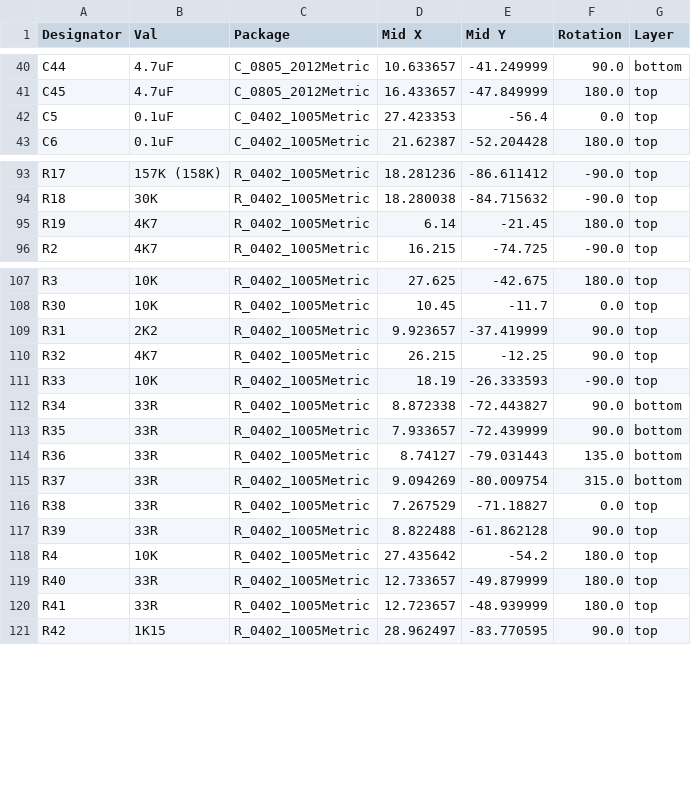
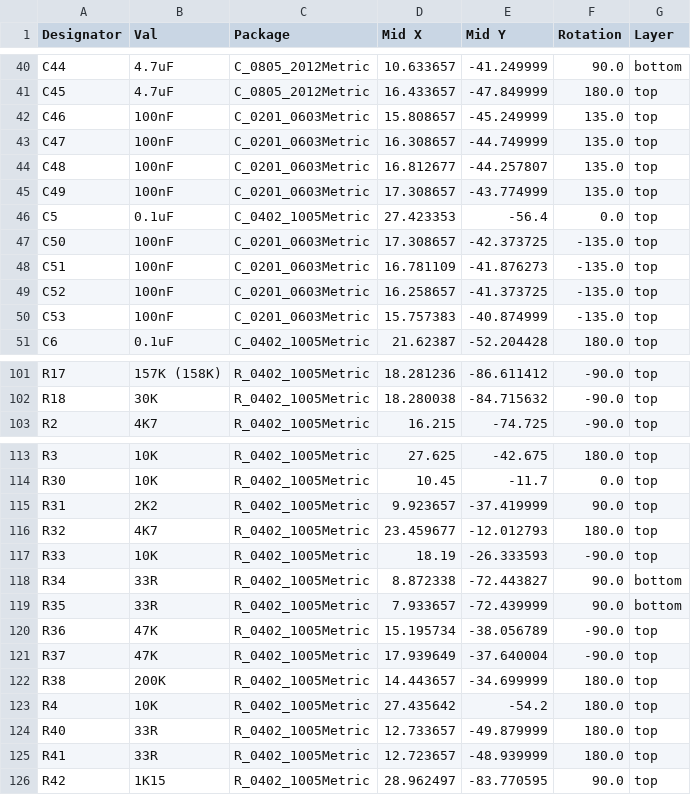
Before and after one commit to apfaudio/tiliqua, a CSV file: hardware/tiliqua-motherboard/jlcpcb/production_files/CPL-tiliqua-motherboard.csv, drawn as a sheet; only a part is shown, gaps mark what is left out; the diff covers the shown part only.

```diff
--- a/hardware/tiliqua-motherboard/jlcpcb/production_files/CPL-tiliqua-motherboard.csv
+++ b/hardware/tiliqua-motherboard/jlcpcb/production_files/CPL-tiliqua-motherboard.csv
@@ -41,3 +41,11 @@ C44,4.7uF,C_0805_2012Metric,10.633657,-41.249999,90.0,bottom
 C45,4.7uF,C_0805_2012Metric,16.433657,-47.849999,180.0,top
+C46,100nF,C_0201_0603Metric,15.808657,-45.249999,135.0,top
+C47,100nF,C_0201_0603Metric,16.308657,-44.749999,135.0,top
+C48,100nF,C_0201_0603Metric,16.812677,-44.257807,135.0,top
+C49,100nF,C_0201_0603Metric,17.308657,-43.774999,135.0,top
 C5,0.1uF,C_0402_1005Metric,27.423353,-56.4,0.0,top
+C50,100nF,C_0201_0603Metric,17.308657,-42.373725,-135.0,top
+C51,100nF,C_0201_0603Metric,16.781109,-41.876273,-135.0,top
+C52,100nF,C_0201_0603Metric,16.258657,-41.373725,-135.0,top
+C53,100nF,C_0201_0603Metric,15.757383,-40.874999,-135.0,top
 C6,0.1uF,C_0402_1005Metric,21.62387,-52.204428,180.0,top
@@ -94,3 +102,2 @@ R17,157K (158K),R_0402_1005Metric,18.281236,-86.611412,-90.0,top
 R18,30K,R_0402_1005Metric,18.280038,-84.715632,-90.0,top
-R19,4K7,R_0402_1005Metric,6.14,-21.45,180.0,top
 R2,4K7,R_0402_1005Metric,16.215,-74.725,-90.0,top
@@ -109,3 +115,3 @@ R30,10K,R_0402_1005Metric,10.45,-11.7,0.0,top
 R31,2K2,R_0402_1005Metric,9.923657,-37.419999,90.0,top
-R32,4K7,R_0402_1005Metric,26.215,-12.25,90.0,top
+R32,4K7,R_0402_1005Metric,23.459677,-12.012793,180.0,top
 R33,10K,R_0402_1005Metric,18.19,-26.333593,-90.0,top
@@ -113,6 +119,5 @@ R34,33R,R_0402_1005Metric,8.872338,-72.443827,90.0,bottom
 R35,33R,R_0402_1005Metric,7.933657,-72.439999,90.0,bottom
-R36,33R,R_0402_1005Metric,8.74127,-79.031443,135.0,bottom
-R37,33R,R_0402_1005Metric,9.094269,-80.009754,315.0,bottom
-R38,33R,R_0402_1005Metric,7.267529,-71.18827,0.0,top
-R39,33R,R_0402_1005Metric,8.822488,-61.862128,90.0,top
+R36,47K,R_0402_1005Metric,15.195734,-38.056789,-90.0,top
+R37,47K,R_0402_1005Metric,17.939649,-37.640004,-90.0,top
+R38,200K,R_0402_1005Metric,14.443657,-34.699999,180.0,top
 R4,10K,R_0402_1005Metric,27.435642,-54.2,180.0,top
```
Also changed, not shown: 5 added rows, 3 removed rows and 14 edited cells elsewhere in this file, hardware/tiliqua-motherboard/jlcpcb/production_files/BOM-tiliqua-motherboard.csv, 18 other files.
